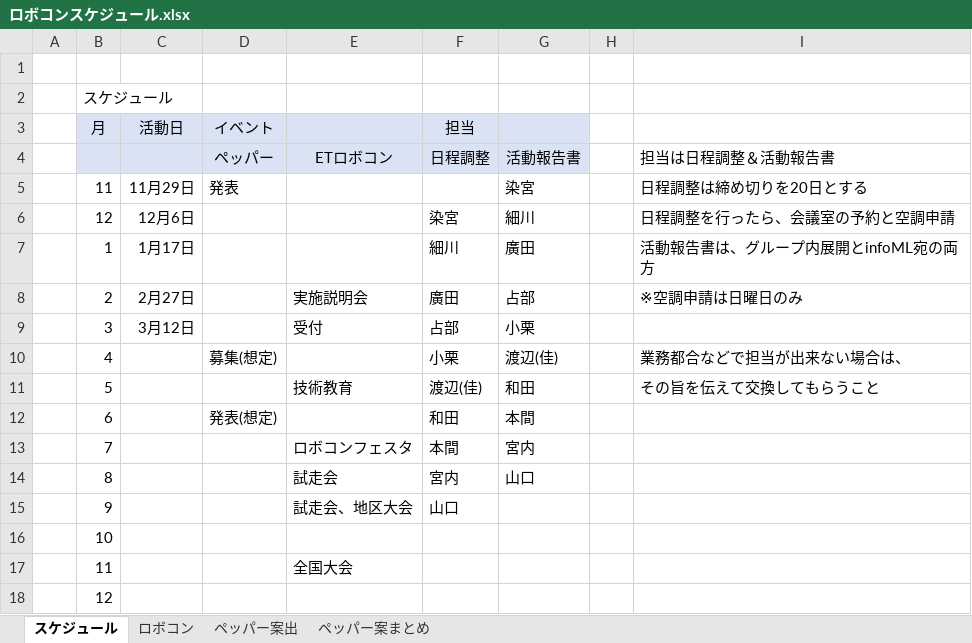
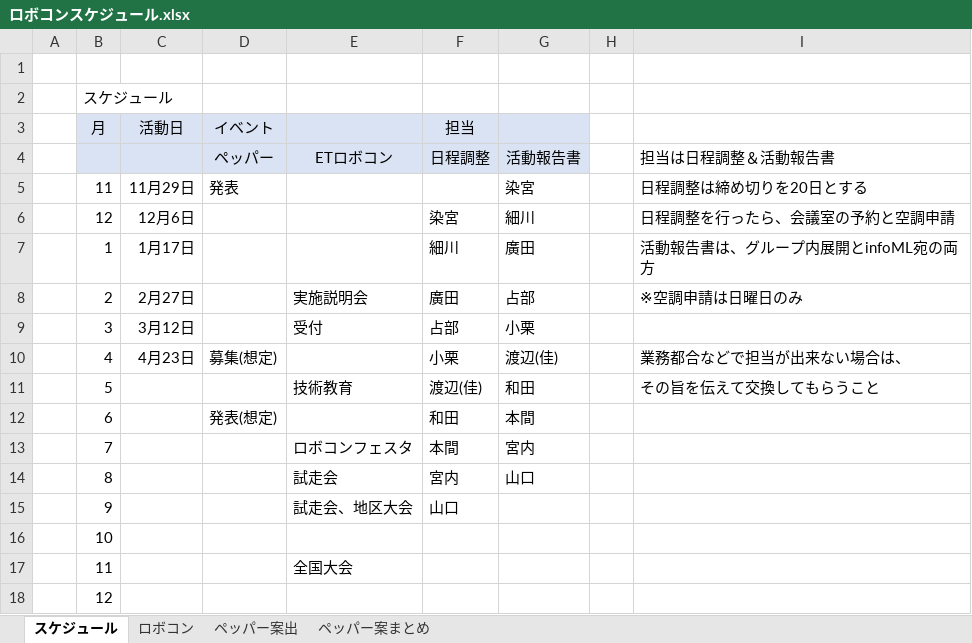
Before and after one commit to koki-hosokawa/frobo, an Excel workbook: ETRobo/doc/ロボコンスケジュール.xlsx, sheet スケジュール, drawn as a sheet; values as stored, in another font and other column widths than the file's, no borders; the diff names each change by its address in the sheet, - before the commit and + after, or states it on an @@ line.

```diff
--- a/ETRobo/doc/ロボコンスケジュール.xlsx (sheet スケジュール)
+++ b/ETRobo/doc/ロボコンスケジュール.xlsx (sheet スケジュール)
-C10 (活動日): (empty)
+C10 (活動日): 4月23日
```
Also changed, not shown: sheet ロボコン.
